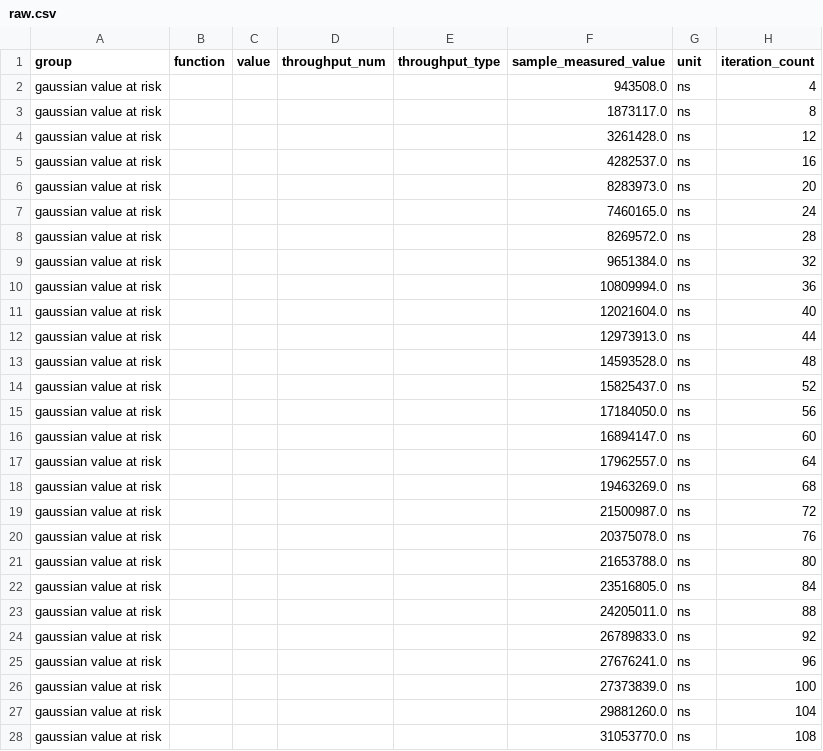
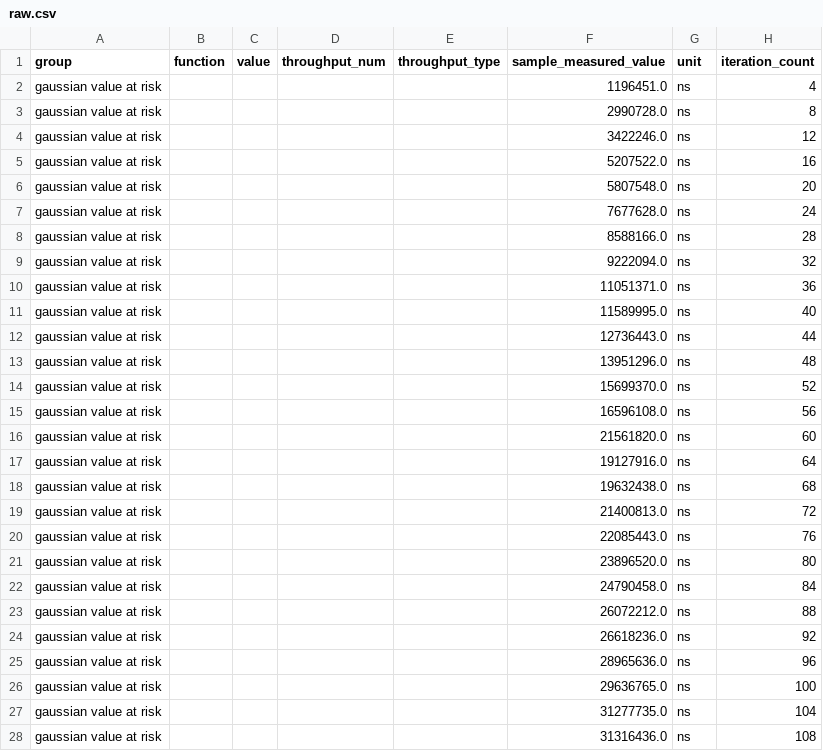
Before and after one commit to danielhstahl/cf_dist_utils_rust, a CSV file: gaussian value at risk/new/raw.csv, drawn as a sheet; only a part is shown; the diff covers the shown part only.

```diff
--- a/gaussian value at risk/new/raw.csv
+++ b/gaussian value at risk/new/raw.csv
@@ -1,28 +1,28 @@
 group,function,value,throughput_num,throughput_type,sample_measured_value,unit,iteration_count
-gaussian value at risk,,,,,943508.0,ns,4
-gaussian value at risk,,,,,1873117.0,ns,8
-gaussian value at risk,,,,,3261428.0,ns,12
-gaussian value at risk,,,,,4282537.0,ns,16
-gaussian value at risk,,,,,8283973.0,ns,20
-gaussian value at risk,,,,,7460165.0,ns,24
-gaussian value at risk,,,,,8269572.0,ns,28
-gaussian value at risk,,,,,9651384.0,ns,32
-gaussian value at risk,,,,,10809994.0,ns,36
-gaussian value at risk,,,,,12021604.0,ns,40
-gaussian value at risk,,,,,12973913.0,ns,44
-gaussian value at risk,,,,,14593528.0,ns,48
-gaussian value at risk,,,,,15825437.0,ns,52
-gaussian value at risk,,,,,17184050.0,ns,56
-gaussian value at risk,,,,,16894147.0,ns,60
-gaussian value at risk,,,,,17962557.0,ns,64
-gaussian value at risk,,,,,19463269.0,ns,68
-gaussian value at risk,,,,,21500987.0,ns,72
-gaussian value at risk,,,,,20375078.0,ns,76
-gaussian value at risk,,,,,21653788.0,ns,80
-gaussian value at risk,,,,,23516805.0,ns,84
-gaussian value at risk,,,,,24205011.0,ns,88
-gaussian value at risk,,,,,26789833.0,ns,92
-gaussian value at risk,,,,,27676241.0,ns,96
-gaussian value at risk,,,,,27373839.0,ns,100
-gaussian value at risk,,,,,29881260.0,ns,104
-gaussian value at risk,,,,,31053770.0,ns,108
+gaussian value at risk,,,,,1196451.0,ns,4
+gaussian value at risk,,,,,2990728.0,ns,8
+gaussian value at risk,,,,,3422246.0,ns,12
+gaussian value at risk,,,,,5207522.0,ns,16
+gaussian value at risk,,,,,5807548.0,ns,20
+gaussian value at risk,,,,,7677628.0,ns,24
+gaussian value at risk,,,,,8588166.0,ns,28
+gaussian value at risk,,,,,9222094.0,ns,32
+gaussian value at risk,,,,,11051371.0,ns,36
+gaussian value at risk,,,,,11589995.0,ns,40
+gaussian value at risk,,,,,12736443.0,ns,44
+gaussian value at risk,,,,,13951296.0,ns,48
+gaussian value at risk,,,,,15699370.0,ns,52
+gaussian value at risk,,,,,16596108.0,ns,56
+gaussian value at risk,,,,,21561820.0,ns,60
+gaussian value at risk,,,,,19127916.0,ns,64
+gaussian value at risk,,,,,19632438.0,ns,68
+gaussian value at risk,,,,,21400813.0,ns,72
+gaussian value at risk,,,,,22085443.0,ns,76
+gaussian value at risk,,,,,23896520.0,ns,80
+gaussian value at risk,,,,,24790458.0,ns,84
+gaussian value at risk,,,,,26072212.0,ns,88
+gaussian value at risk,,,,,26618236.0,ns,92
+gaussian value at risk,,,,,28965636.0,ns,96
+gaussian value at risk,,,,,29636765.0,ns,100
+gaussian value at risk,,,,,31277735.0,ns,104
+gaussian value at risk,,,,,31316436.0,ns,108
```
Also changed, not shown: 73 edited cells elsewhere in this file, gaussian value at risk/base/raw.csv, gaussian variance/base/raw.csv, 35 other files.
